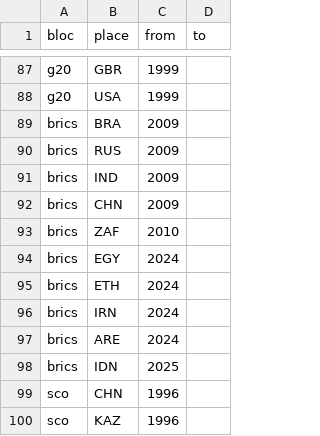
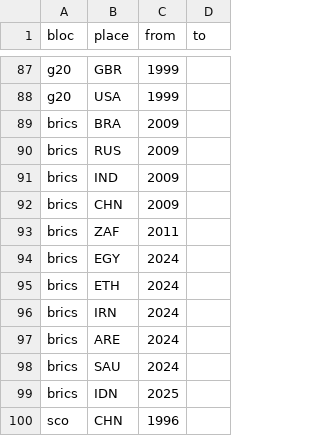
Before and after one commit to justinasweb/geopolitics-tools, a CSV file: src/data/bloc-history.csv, drawn as a sheet; only a part is shown, gaps mark what is left out; the shorter side is filled out with more unchanged rows.

```diff
--- a/src/data/bloc-history.csv
+++ b/src/data/bloc-history.csv
@@ -92,3 +92,3 @@ brics,IND,2009,
 brics,CHN,2009,
-brics,ZAF,2010,
+brics,ZAF,2011,
 brics,EGY,2024,
@@ -97,2 +97,3 @@ brics,IRN,2024,
 brics,ARE,2024,
+brics,SAU,2024,
 brics,IDN,2025,
```
Also changed, not shown: src/data/blocs.csv, src/data/corrections.csv, 52 other files.
